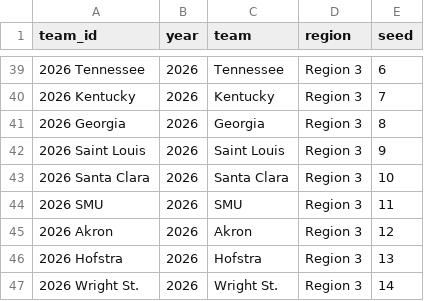
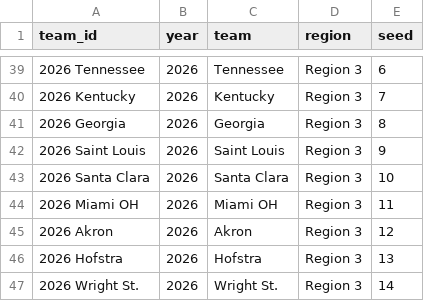
Before and after one commit to kj-1220/ncaa-tournament-app, a CSV file: backend/data/men/men_teams_current.csv, drawn as a sheet; only a part is shown, gaps mark what is left out.

```diff
--- a/backend/data/men/men_teams_current.csv
+++ b/backend/data/men/men_teams_current.csv
@@ -43,3 +43,3 @@ team_id,year,team,region,seed
 2026 Santa Clara,2026,Santa Clara,Region 3,10
-2026 SMU,2026,SMU,Region 3,11
+2026 Miami OH,2026,Miami OH,Region 3,11
 2026 Akron,2026,Akron,Region 3,12
```
Also changed, not shown: backend/data/men/men_lineups_3man_current.csv, backend/data/men/men_lineups_5man_current.csv, 7 other files.
